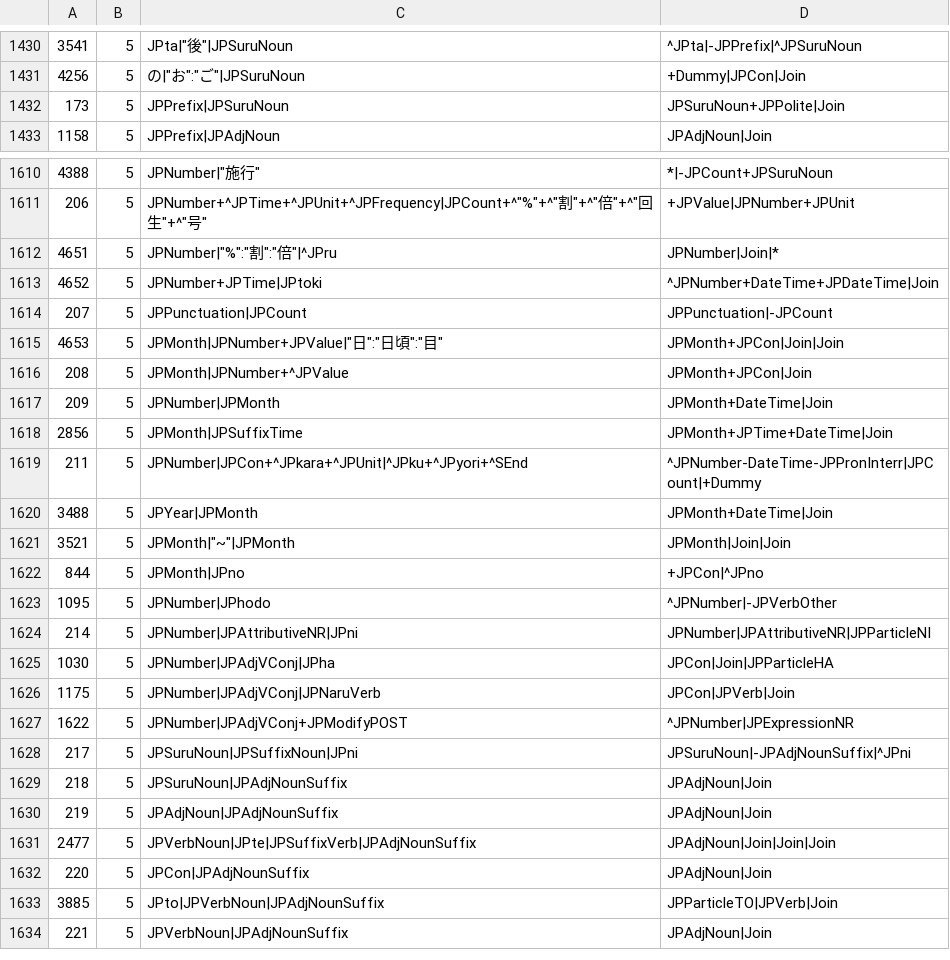
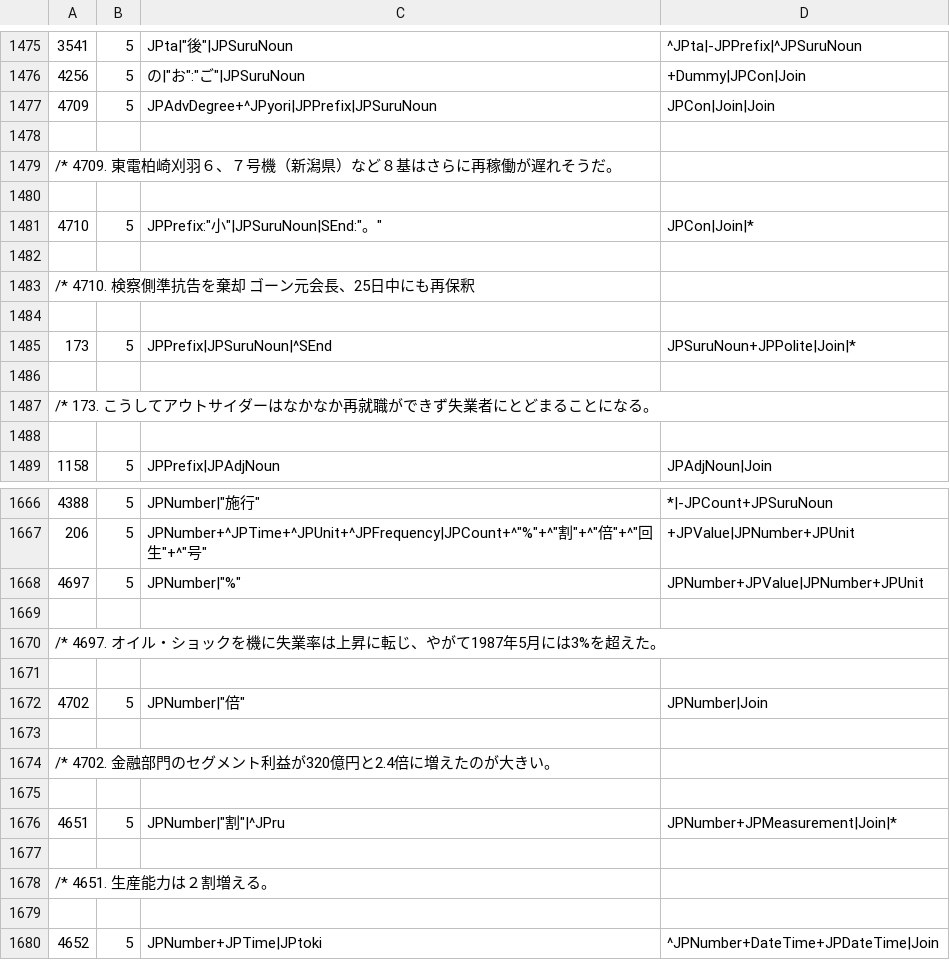
Before and after one commit to intersystems/iknow, a CSV file: language_models/ja/rules.csv, drawn as a sheet; only a part is shown, gaps mark what is left out; the shorter side is filled out with more unchanged rows; the diff covers the shown part only.

```diff
--- a/language_models/ja/rules.csv
+++ b/language_models/ja/rules.csv
@@ -1431,3 +1476,14 @@
 4256;5;"の"|"お":"ご"|JPSuruNoun;+Dummy|JPCon|Join;
-173;5;JPPrefix|JPSuruNoun;JPSuruNoun+JPPolite|Join;
+4709;5;JPAdvDegree+^JPyori|JPPrefix|JPSuruNoun;JPCon|Join|Join;
+
+/*		4709.	東電柏崎刈羽６、７号機（新潟県）など８基はさらに再稼働が遅れそうだ。
+
+4710;5;JPPrefix:"小"|JPSuruNoun|SEnd:"。";JPCon|Join|*;
+
+/*		4710.	検察側準抗告を棄却　ゴーン元会長、25日中にも再保釈
+
+173;5;JPPrefix|JPSuruNoun|^SEnd;JPSuruNoun+JPPolite|Join|*;
+
+/*		173.	こうしてアウトサイダーはなかなか再就職ができず失業者にとどまることになる。
+
 1158;5;JPPrefix|JPAdjNoun;JPAdjNoun|Join;
@@ -1611,3 +1667,14 @@
 206;5;JPNumber+^JPTime+^JPUnit+^JPFrequency|JPCount+^"%"+^"割"+^"倍"+^"回生"+^"号";+JPValue|JPNumber+JPUnit;
-4651;5;JPNumber|"%":"割":"倍"|^JPru;JPNumber|Join|*;
+4697;5;JPNumber|"%";JPNumber+JPValue|JPNumber+JPUnit;
+
+/*		4697.	オイル・ショックを機に失業率は上昇に転じ、やがて1987年5月には3%を超えた。
+
+4702;5;JPNumber|"倍";JPNumber|Join;
+
+/*		4702.	金融部門のセグメント利益が320億円と2.4倍に増えたのが大きい。
+
+4651;5;JPNumber|"割"|^JPru;JPNumber+JPMeasurement|Join|*;
+
+/*		4651.	生産能力は２割増える。
+
 4652;5;JPNumber+JPTime|JPtoki;^JPNumber+DateTime+JPDateTime|Join;
```
Also changed, not shown: 100 added rows and 19 edited cells elsewhere in this file, language_models/ja/labels.csv, 13 other files.
